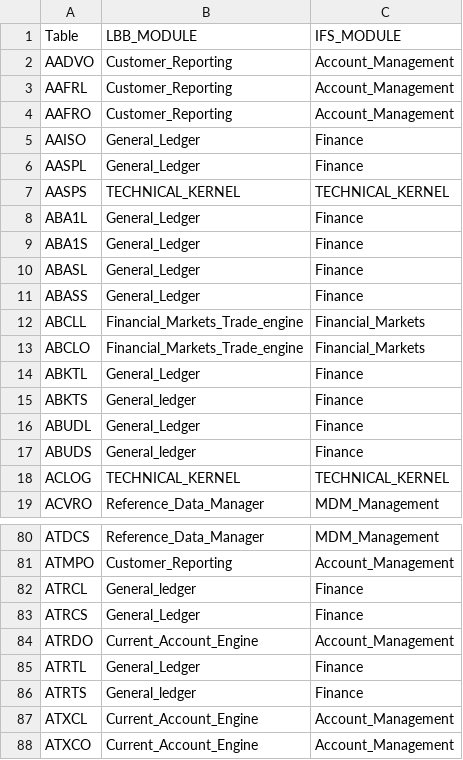
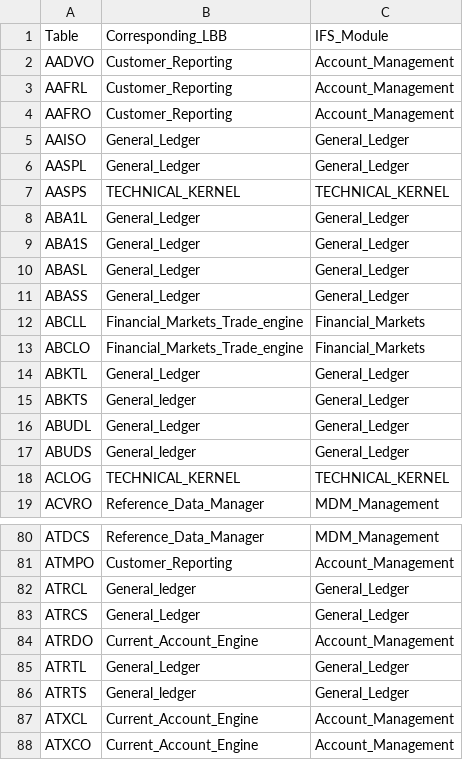
Before and after one commit to dcavey/Clustering, a CSV file: FindClusters/src/resources/xref_table_module.csv, drawn as a sheet; only a part is shown, gaps mark what is left out; the diff covers the shown part only.

Commit message:
new table/program module ref and added UNUSED to ifs_module list

```diff
--- a/FindClusters/src/resources/xref_table_module.csv
+++ b/FindClusters/src/resources/xref_table_module.csv
@@ -1,2 +1,2 @@
-Table;LBB_MODULE;IFS_MODULE
+Table;Corresponding_LBB;IFS_Module
 AADVO;Customer_Reporting;Account_Management
@@ -4,15 +4,15 @@ AAFRL;Customer_Reporting;Account_Management
 AAFRO;Customer_Reporting;Account_Management
-AAISO;General_Ledger;Finance
-AASPL;General_Ledger;Finance
+AAISO;General_Ledger;General_Ledger
+AASPL;General_Ledger;General_Ledger
 AASPS;TECHNICAL_KERNEL;TECHNICAL_KERNEL
-ABA1L;General_Ledger;Finance
-ABA1S;General_Ledger;Finance
-ABASL;General_Ledger;Finance
-ABASS;General_Ledger;Finance
+ABA1L;General_Ledger;General_Ledger
+ABA1S;General_Ledger;General_Ledger
+ABASL;General_Ledger;General_Ledger
+ABASS;General_Ledger;General_Ledger
 ABCLL;Financial_Markets_Trade_engine;Financial_Markets
 ABCLO;Financial_Markets_Trade_engine;Financial_Markets
-ABKTL;General_Ledger;Finance
-ABKTS;General_ledger;Finance
-ABUDL;General_Ledger;Finance
-ABUDS;General_ledger;Finance
+ABKTL;General_Ledger;General_Ledger
+ABKTS;General_ledger;General_Ledger
+ABUDL;General_Ledger;General_Ledger
+ABUDS;General_ledger;General_Ledger
 ACLOG;TECHNICAL_KERNEL;TECHNICAL_KERNEL
@@ -81,7 +81,7 @@ ATDCS;Reference_Data_Manager;MDM_Management
 ATMPO;Customer_Reporting;Account_Management
-ATRCL;General_ledger;Finance
-ATRCS;General_Ledger;Finance
+ATRCL;General_ledger;General_Ledger
+ATRCS;General_Ledger;General_Ledger
 ATRDO;Current_Account_Engine;Account_Management
-ATRTL;General_Ledger;Finance
-ATRTS;General_ledger;Finance
+ATRTL;General_Ledger;General_Ledger
+ATRTS;General_ledger;General_Ledger
 ATXCL;Current_Account_Engine;Account_Management
```
Also changed, not shown: 104 edited cells elsewhere in this file, 2 other files.
